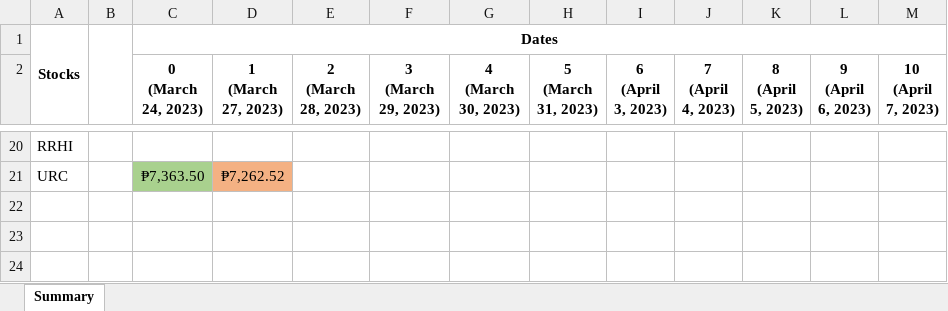
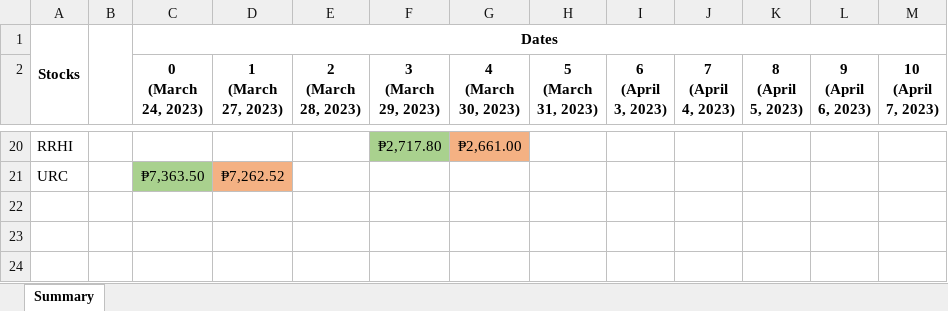
Before and after one commit to GravitonXD/OLARTE_SP, an Excel workbook: testers/5-real_world_application/VirtualTradingLogs.xlsx, sheet Summary, drawn as a sheet; only a part is shown, gaps mark what is left out; values as stored, in another font and other column widths than the file's, no borders; the diff covers the shown part only; the diff names each change by its address in the sheet, - before the commit and + after, or states it on an @@ line.

```diff
--- a/testers/5-real_world_application/VirtualTradingLogs.xlsx (sheet Summary)
+++ b/testers/5-real_world_application/VirtualTradingLogs.xlsx (sheet Summary)
-F20 (3 (March 29, 2023)): (empty)
+F20 (3 (March 29, 2023)): ₱2,717.80
-F20 fill: none
+F20 fill: #A9D18E
-G20 (4 (March 30, 2023)): (empty)
+G20 (4 (March 30, 2023)): ₱2,661.00
-G20 fill: none
+G20 fill: #F4B183
```
Also changed, not shown: 2 added rows, 6 removed rows, 30 edited cells and cell formats elsewhere in this sheet, 9 other files.
